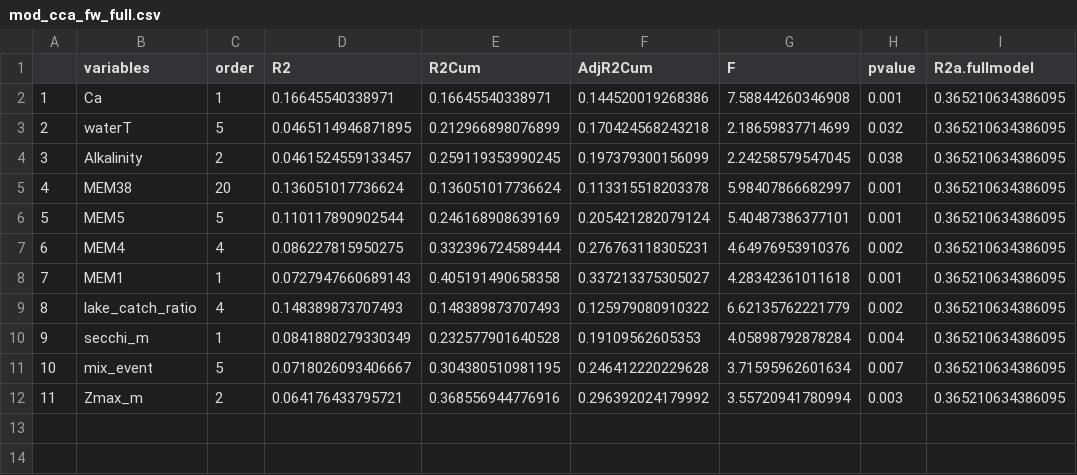
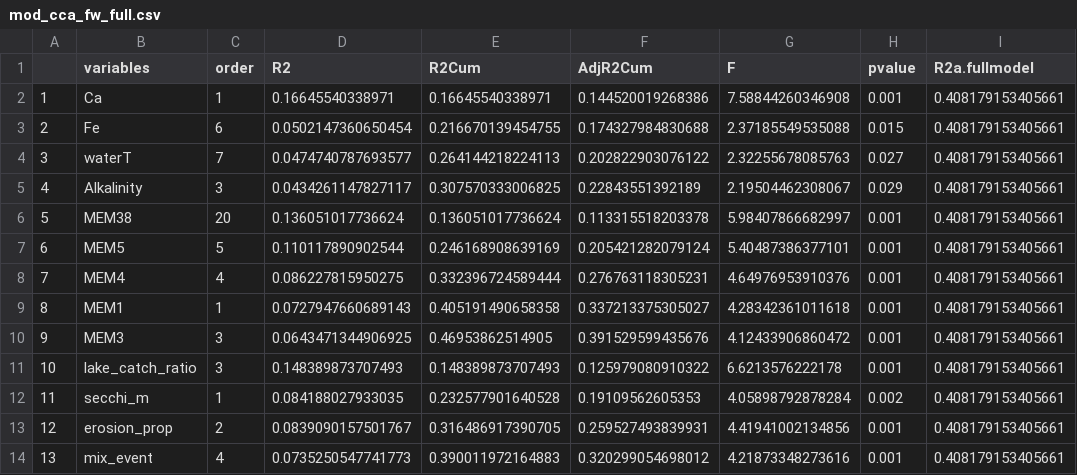
Before and after one commit to king8w/seasonal_diatom_cajas, a CSV file: outputs/mod_cca_fw_full.csv, drawn as a sheet; removed rows and columns are numbered as before the commit, all else as after; the diff names each change by its address in the sheet, - before the commit and + after, or states it on an @@ line.

```diff
--- a/outputs/mod_cca_fw_full.csv
+++ b/outputs/mod_cca_fw_full.csv
-I2 (R2a.fullmodel): 0.365210634386095
+I2 (R2a.fullmodel): 0.408179153405661
+row 3: 2 | Fe | 6 | 0.0502147360650454 | 0.216670139454755 | 0.174327984830688 | 2.37185549535088 | 0.015 | 0.408179153405661
@@ column A renumbered between rows 4 and 14 @@
-C4 (order): 5
+C4 (order): 7
-D4 (R2): 0.0465114946871895
+D4 (R2): 0.0474740787693577
-E4 (R2Cum): 0.212966898076899
+E4 (R2Cum): 0.264144218224113
-F4 (AdjR2Cum): 0.170424568243218
+F4 (AdjR2Cum): 0.202822903076122
-G4 (F): 2.18659837714699
+G4 (F): 2.32255678085763
-H4 (pvalue): 0.032
+H4 (pvalue): 0.027
-I4:I9 (R2a.fullmodel): 0.365210634386095
+I4:I9 (R2a.fullmodel): 0.408179153405661
-C5 (order): 2
+C5 (order): 3
-D5 (R2): 0.0461524559133457
+D5 (R2): 0.0434261147827117
-E5 (R2Cum): 0.259119353990245
+E5 (R2Cum): 0.307570333006825
-F5 (AdjR2Cum): 0.197379300156099
+F5 (AdjR2Cum): 0.22843551392189
-G5 (F): 2.24258579547045
+G5 (F): 2.19504462308067
-H5 (pvalue): 0.038
+H5 (pvalue): 0.029
-H8 (pvalue): 0.002
+H8 (pvalue): 0.001
+row 10: 9 | MEM3 | 3 | 0.0643471344906925 | 0.46953862514905 | 0.391529599435676 | 4.12433906860472 | 0.001 | 0.408179153405661
-C11 (order): 4
+C11 (order): 3
-G11 (F): 6.62135762221779
+G11 (F): 6.6213576222178
-H11 (pvalue): 0.002
+H11 (pvalue): 0.001
-I11:I12 (R2a.fullmodel): 0.365210634386095
+I11:I12 (R2a.fullmodel): 0.408179153405661
-D12 (R2): 0.0841880279330349
+D12 (R2): 0.084188027933035
-H12 (pvalue): 0.004
+H12 (pvalue): 0.002
+row 13: 12 | erosion_prop | 2 | 0.0839090157501767 | 0.316486917390705 | 0.259527493839931 | 4.41941002134856 | 0.001 | 0.408179153405661
-C14 (order): 5
+C14 (order): 4
-D14 (R2): 0.0718026093406667
+D14 (R2): 0.0735250547741773
-E14 (R2Cum): 0.304380510981195
+E14 (R2Cum): 0.390011972164883
-F14 (AdjR2Cum): 0.246412220229628
+F14 (AdjR2Cum): 0.320299054698012
-G14 (F): 3.71595962601634
+G14 (F): 4.21873348273616
-H14 (pvalue): 0.007
+H14 (pvalue): 0.001
-I14 (R2a.fullmodel): 0.365210634386095
+I14 (R2a.fullmodel): 0.408179153405661
-row 12: 11 | Zmax_m | 2 | 0.064176433795721 | 0.368556944776916 | 0.296392024179992 | 3.55720941780994 | 0.003 | 0.365210634386095
```
Also changed, not shown: data/lake_physics_data.csv, data/metamonth.csv, 17 other files.
